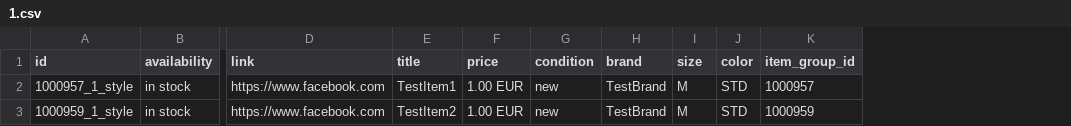
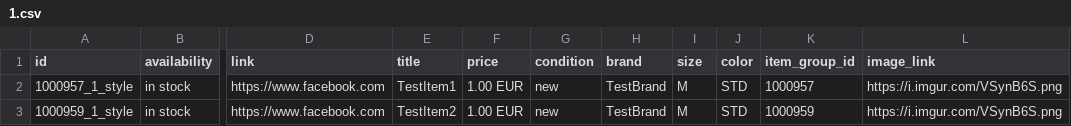
Before and after one commit to Budischek/budischek.github.io, a CSV file: 1.csv, drawn as a sheet; only a part is shown, gaps mark what is left out; the diff names each change by its address in the sheet, - before the commit and + after, or states it on an @@ line.

Commit message:
Update 1.csv

```diff
--- a/1.csv
+++ b/1.csv
+column L (image_link), rows 2-3: https://i.imgur.com/VSynB6S.png | https://i.imgur.com/VSynB6S.png
```
